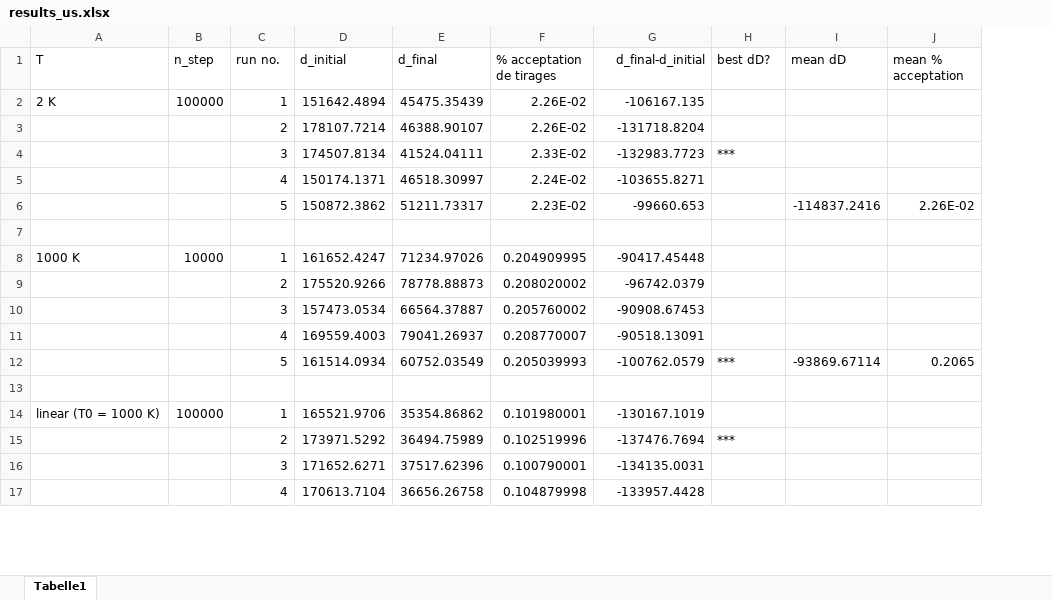
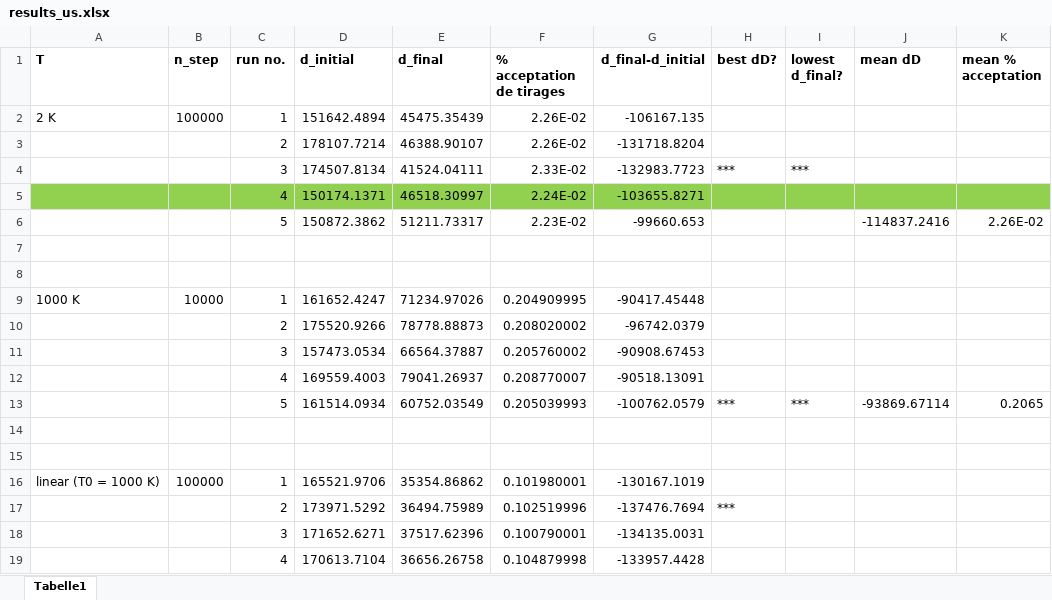
Before and after one commit to scastedo/PhysNumProject, an Excel workbook: results_us.xlsx, sheet Tabelle1, drawn as a sheet; only a part is shown; values as stored, in another font and other column widths than the file's, no borders; addresses are those after the commit; the diff covers the shown part only; the diff names each change by its address in the sheet, - before the commit and + after, or states it on an @@ line.

```diff
--- a/results_us.xlsx (sheet Tabelle1)
+++ b/results_us.xlsx (sheet Tabelle1)
+column I (lowest d_final?), row 4: ***; row 13: ***
-A1:H1 bold: off
+A1:H1 bold: on
-J1:K1 bold: off
+J1:K1 bold: on
-A5:H5 fill: none
+A5:H5 fill: #92D050
-J5:K5 fill: none
+J5:K5 fill: #92D050
+row 8: (empty)
+row 14: (empty)
```
Also changed, not shown: 6 added rows and cell formats elsewhere in this sheet, formulas that keep their value.
